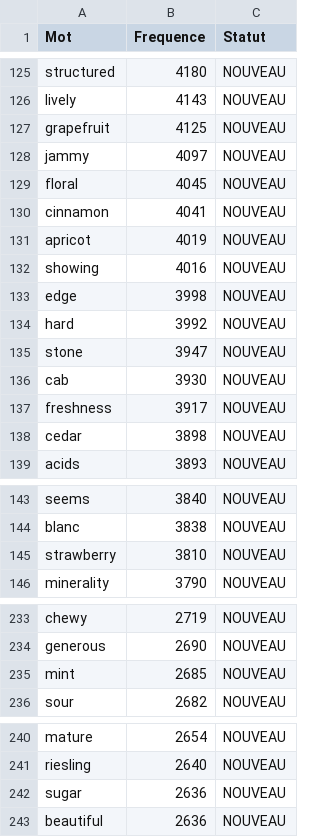
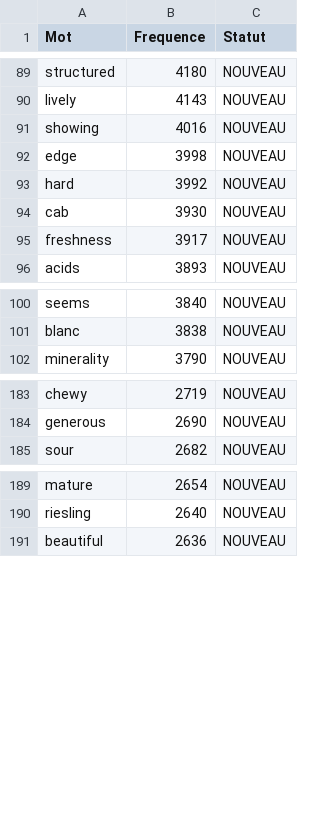
Before and after one commit to Sip-Savour/API, a CSV file: data/audit_vocabulary.csv, drawn as a sheet; only a part is shown, gaps mark what is left out; removed rows and columns are numbered as before the commit, all else as after; the diff covers the shown part only; the diff names each change by its address in the sheet, - before the commit and + after, or states it on an @@ line.

```diff
--- a/data/audit_vocabulary.csv
+++ b/data/audit_vocabulary.csv
-row 127: grapefruit | 4125 | NOUVEAU
-row 128: jammy | 4097 | NOUVEAU
-row 129: floral | 4045 | NOUVEAU
-row 130: cinnamon | 4041 | NOUVEAU
-row 131: apricot | 4019 | NOUVEAU
-row 135: stone | 3947 | NOUVEAU
-row 138: cedar | 3898 | NOUVEAU
-row 145: strawberry | 3810 | NOUVEAU
-row 235: mint | 2685 | NOUVEAU
-row 242: sugar | 2636 | NOUVEAU
```
Also changed, not shown: 4 added rows and 51 removed rows elsewhere in this file, 2 other files.
